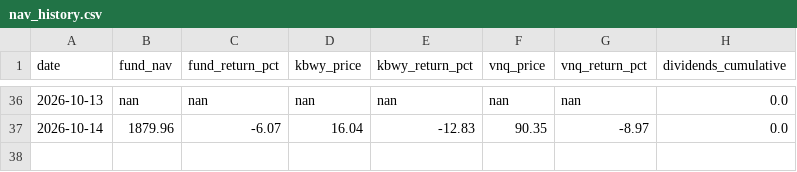
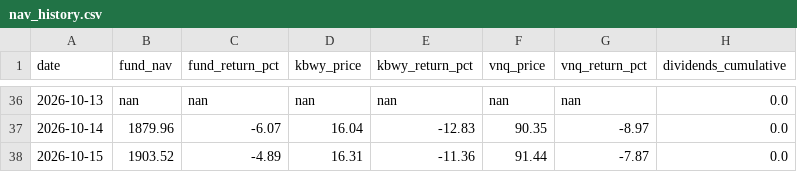
Before and after one commit to albanacht/clur-reit-tracker, a CSV file: data/nav_history.csv, drawn as a sheet; only a part is shown, gaps mark what is left out.

```diff
--- a/data/nav_history.csv
+++ b/data/nav_history.csv
@@ -37 +37,2 @@ date,fund_nav,fund_return_pct,kbwy_price,kbwy_return_pct,vnq_price,vnq_return_pc
 2026-10-14,1879.96,-6.07,16.04,-12.83,90.35,-8.97,0.0
+2026-10-15,1903.52,-4.89,16.31,-11.36,91.44,-7.87,0.0
```
Also changed, not shown: 1 other file.
